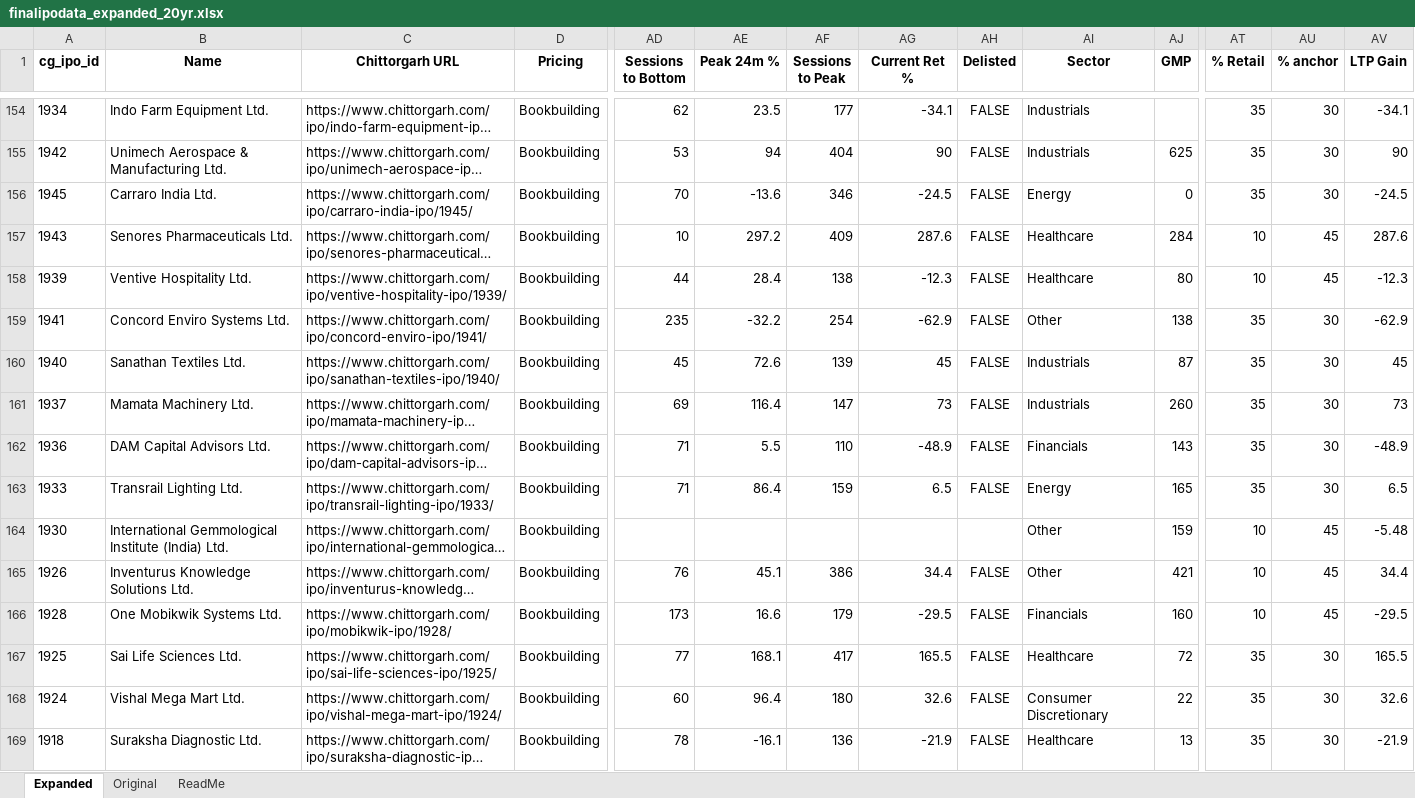
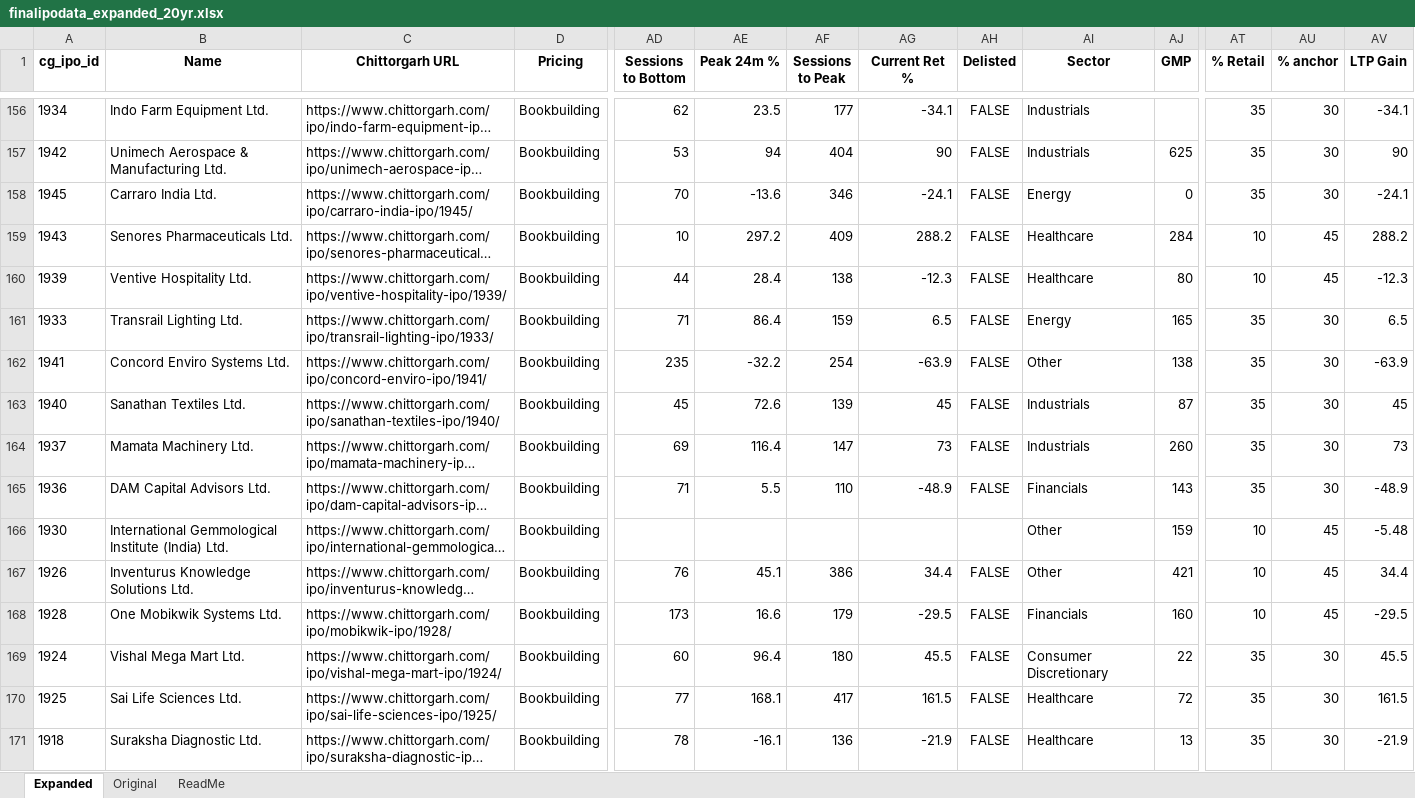
Before and after one commit to rohanbeingsocial/ipo-radar, an Excel workbook: ipodata/finalipodata_expanded_20yr.xlsx, sheet Expanded, drawn as a sheet; only a part is shown, gaps mark what is left out; long unchanged cells end in …; values as stored, in another font and other column widths than the file's, no borders; removed rows and columns are numbered as before the commit, all else as after; rows hold the shown columns only; the diff covers the shown part only; the diff names each change by its address in the sheet, - before the commit and + after, or states it on an @@ line.

```diff
--- a/ipodata/finalipodata_expanded_20yr.xlsx (sheet Expanded)
+++ b/ipodata/finalipodata_expanded_20yr.xlsx (sheet Expanded)
-AG158 (Current Ret %): -24.5
+AG158 (Current Ret %): -24.1
-AV158 (LTP Gain): -24.5
+AV158 (LTP Gain): -24.1
-AG159 (Current Ret %): 287.6
+AG159 (Current Ret %): 288.2
-AV159 (LTP Gain): 287.6
+AV159 (LTP Gain): 288.2
@@ row 163 moved to row 161: 1933 @@
-AG162 (Current Ret %): -62.9
+AG162 (Current Ret %): -63.9
-AV162 (LTP Gain): -62.9
+AV162 (LTP Gain): -63.9
+row 169: 1924 | Vishal Mega Mart Ltd. | https://www.chittorgarh.com/ipo/vishal-mega-mart-ipo/1924/ | Bookbuilding | 60 | 96.4 | 180 | 45.5 | FALSE | Consumer Discretionary | 22 | 35 | 30 | 45.5
-AG170 (Current Ret %): 165.5
+AG170 (Current Ret %): 161.5
-AV170 (LTP Gain): 165.5
+AV170 (LTP Gain): 161.5
-row 168: 1924 | Vishal Mega Mart Ltd. | https://www.chittorgarh.com/ipo/vishal-mega-mart-ipo/1924/ | Bookbuilding | 60 | 96.4 | 180 | 32.6 | FALSE | Consumer Discretionary | 22 | 35 | 30 | 32.6
```
Also changed, not shown: 9 added rows, 8 removed rows, 24 moved rows and 212 edited cells elsewhere in this sheet, 8 other files.
